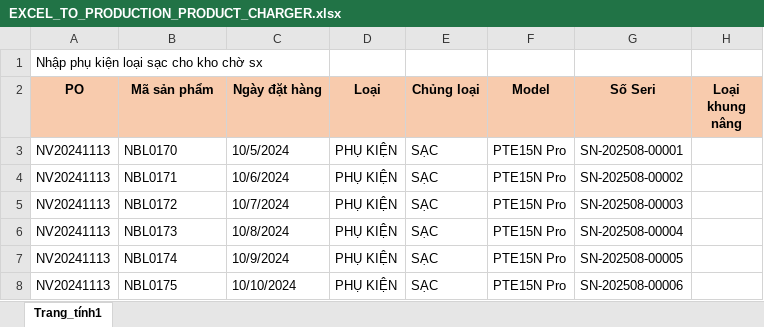
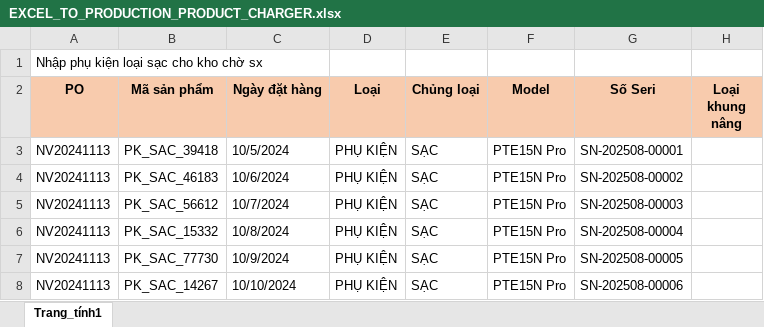
Before and after one commit to huunam662/logistics, an Excel workbook: src/main/resources/report_templates/EXCEL_TO_PRODUCTION_PRODUCT_CHARGER.xlsx, sheet Trang_tính1, drawn as a sheet; only a part is shown; values as stored, in another font and other column widths than the file's, no borders; the diff names each change by its address in the sheet, - before the commit and + after, or states it on an @@ line.

```diff
--- a/src/main/resources/report_templates/EXCEL_TO_PRODUCTION_PRODUCT_CHARGER.xlsx (sheet Trang_tính1)
+++ b/src/main/resources/report_templates/EXCEL_TO_PRODUCTION_PRODUCT_CHARGER.xlsx (sheet Trang_tính1)
-B3 (Mã sản phẩm): NBL0170
+B3 (Mã sản phẩm): PK_SAC_39418
-B4 (Mã sản phẩm): NBL0171
+B4 (Mã sản phẩm): PK_SAC_46183
-B5 (Mã sản phẩm): NBL0172
+B5 (Mã sản phẩm): PK_SAC_56612
-B6 (Mã sản phẩm): NBL0173
+B6 (Mã sản phẩm): PK_SAC_15332
-B7 (Mã sản phẩm): NBL0174
+B7 (Mã sản phẩm): PK_SAC_77730
-B8 (Mã sản phẩm): NBL0175
+B8 (Mã sản phẩm): PK_SAC_14267
```
Also changed, not shown: src/main/resources/report_templates/EXCEL_TO_PRODUCTION_PRODUCT.xlsx, src/main/resources/report_templates/EXCEL_TO_PRODUCTION_PRODUCT_BATTERY.xlsx, 4 other files.
